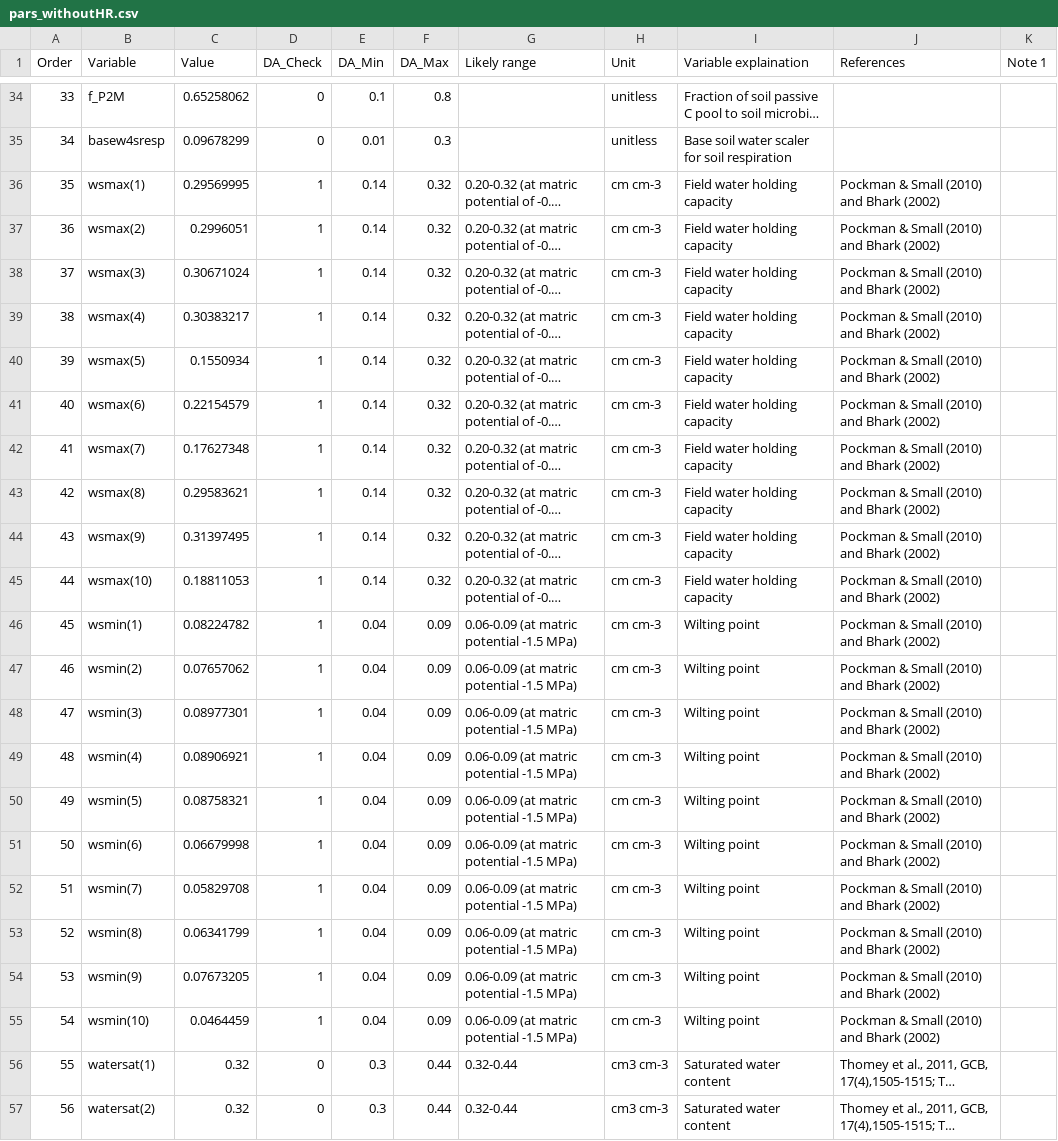
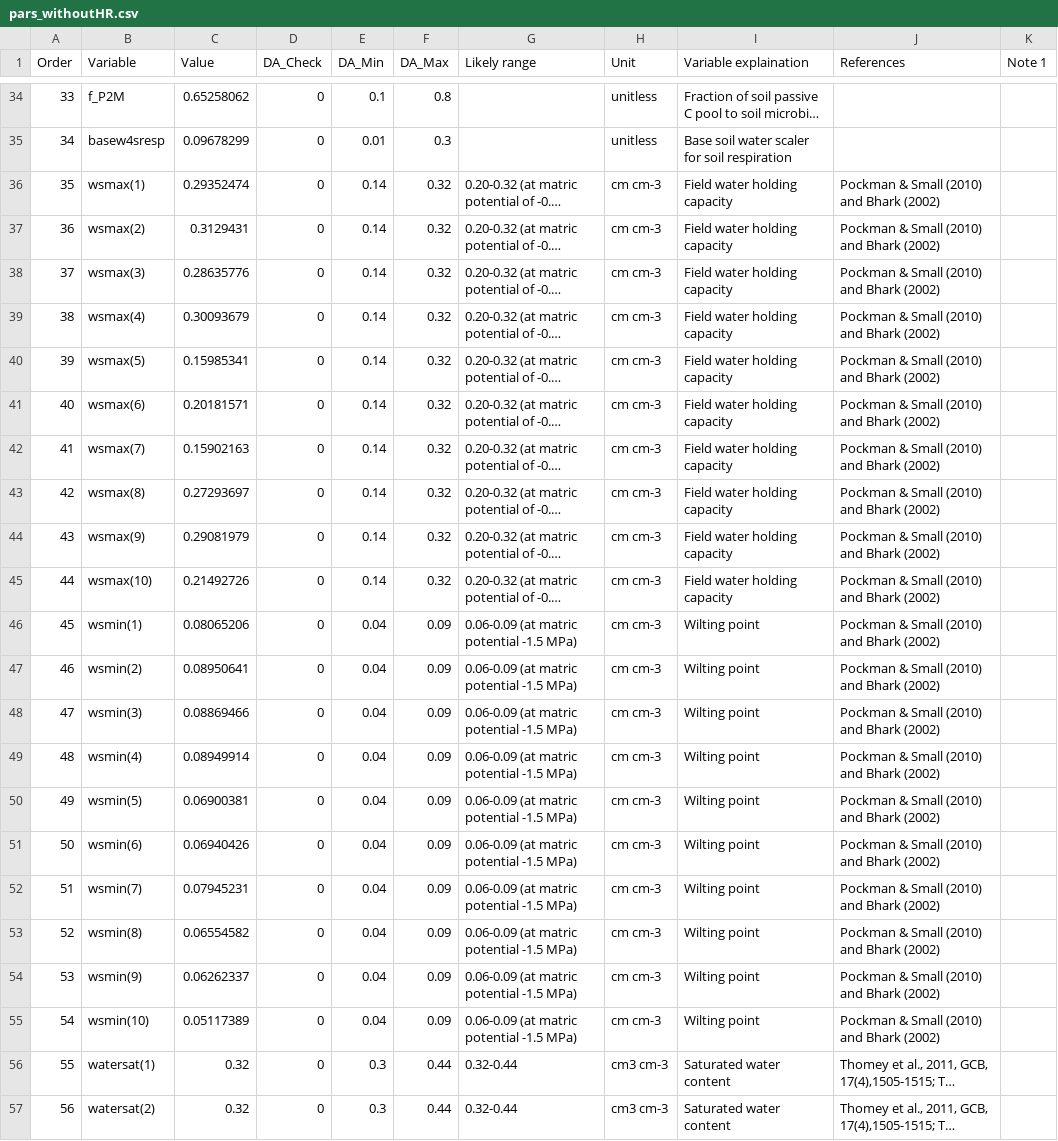
Before and after one commit to aneeshchandel/TECO_HR, a CSV file: 0_Data/input/parameters/pars_withoutHR.csv, drawn as a sheet; only a part is shown, gaps mark what is left out; long unchanged cells end in …; the diff covers the shown part only; the diff names each change by its address in the sheet, - before the commit and + after, or states it on an @@ line.

```diff
--- a/0_Data/input/parameters/pars_withoutHR.csv
+++ b/0_Data/input/parameters/pars_withoutHR.csv
-C36 (Value): 0.29569995
+C36 (Value): 0.29352474
-D36:D55 (DA_Check): 1
+D36:D55 (DA_Check): 0
-C37 (Value): 0.2996051
+C37 (Value): 0.3129431
-C38 (Value): 0.30671024
+C38 (Value): 0.28635776
-C39 (Value): 0.30383217
+C39 (Value): 0.30093679
-C40 (Value): 0.1550934
+C40 (Value): 0.15985341
-C41 (Value): 0.22154579
+C41 (Value): 0.20181571
-C42 (Value): 0.17627348
+C42 (Value): 0.15902163
-C43 (Value): 0.29583621
+C43 (Value): 0.27293697
-C44 (Value): 0.31397495
+C44 (Value): 0.29081979
-C45 (Value): 0.18811053
+C45 (Value): 0.21492726
-C46 (Value): 0.08224782
+C46 (Value): 0.08065206
-C47 (Value): 0.07657062
+C47 (Value): 0.08950641
-C48 (Value): 0.08977301
+C48 (Value): 0.08869466
-C49 (Value): 0.08906921
+C49 (Value): 0.08949914
-C50 (Value): 0.08758321
+C50 (Value): 0.06900381
-C51 (Value): 0.06679998
+C51 (Value): 0.06940426
-C52 (Value): 0.05829708
+C52 (Value): 0.07945231
-C53 (Value): 0.06341799
+C53 (Value): 0.06554582
-C54 (Value): 0.07673205
+C54 (Value): 0.06262337
-C55 (Value): 0.0464459
+C55 (Value): 0.05117389
```
Also changed, not shown: 1 added row and 107 edited cells elsewhere in this file, 1 other file.
